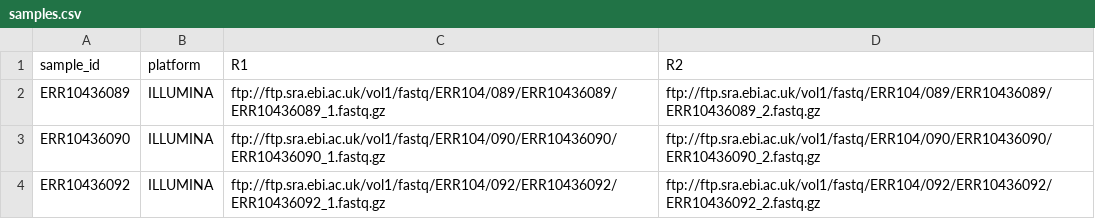
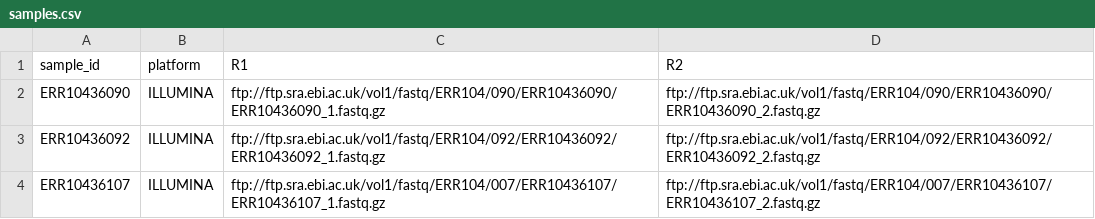
Before and after one commit to marchoeppner/nf-testdata, a CSV file: eutaxpro/samples.csv, drawn as a sheet; removed rows and columns are numbered as before the commit, all else as after; the diff names each change by its address in the sheet, - before the commit and + after, or states it on an @@ line.

Commit message:
Updating eutaxpro test samples to remove redundant entries

```diff
--- a/eutaxpro/samples.csv
+++ b/eutaxpro/samples.csv
-row 2: ERR10436089 | ILLUMINA | ftp://ftp.sra.ebi.ac.uk/vol1/fastq/ERR104/089/ERR10436089/ERR10436089_1.fastq.gz | ftp://ftp.sra.ebi.ac.uk/vol1/fastq/ERR104/089/ERR10436089/ERR10436089_2.fastq.gz
+row 4: ERR10436107 | ILLUMINA | ftp://ftp.sra.ebi.ac.uk/vol1/fastq/ERR104/007/ERR10436107/ERR10436107_1.fastq.gz | ftp://ftp.sra.ebi.ac.uk/vol1/fastq/ERR104/007/ERR10436107/ERR10436107_2.fastq.gz
```
